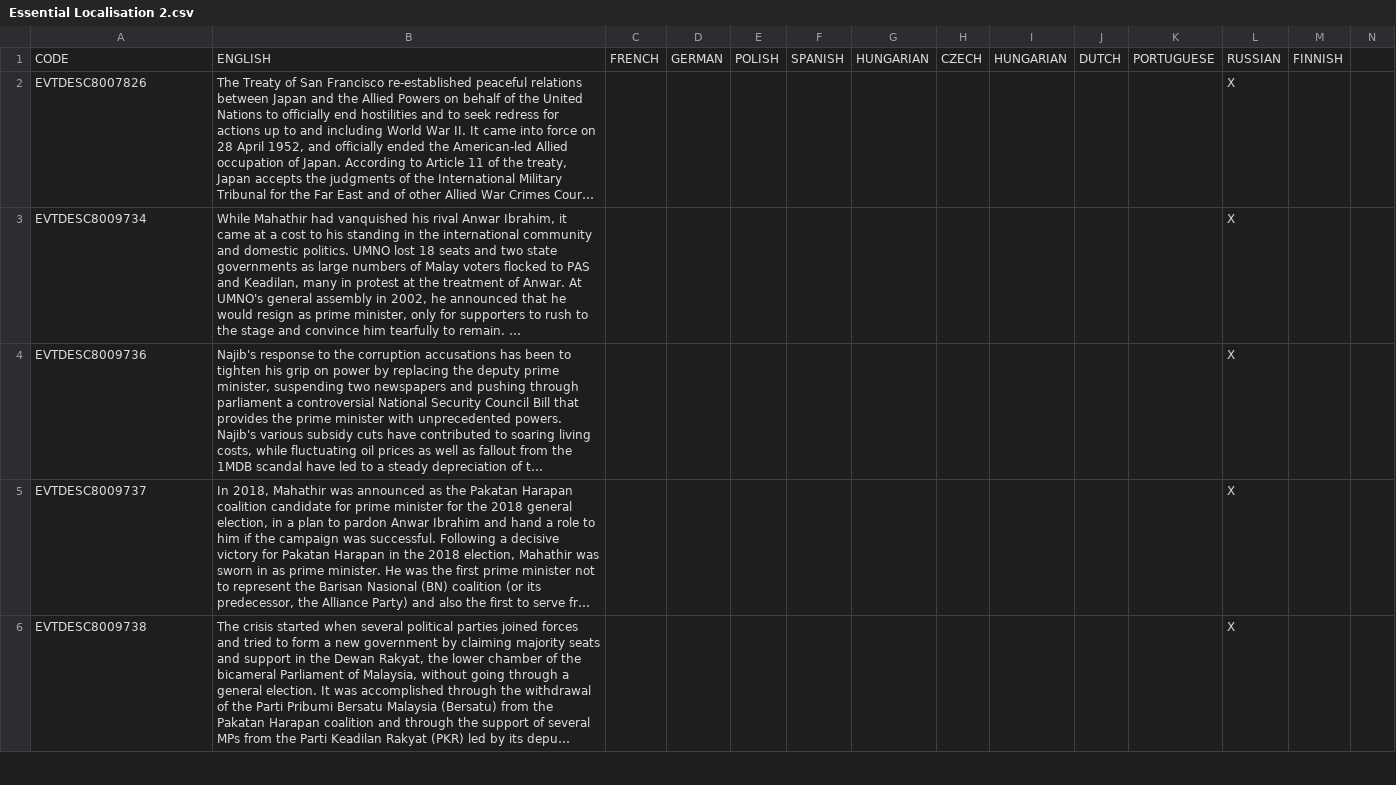
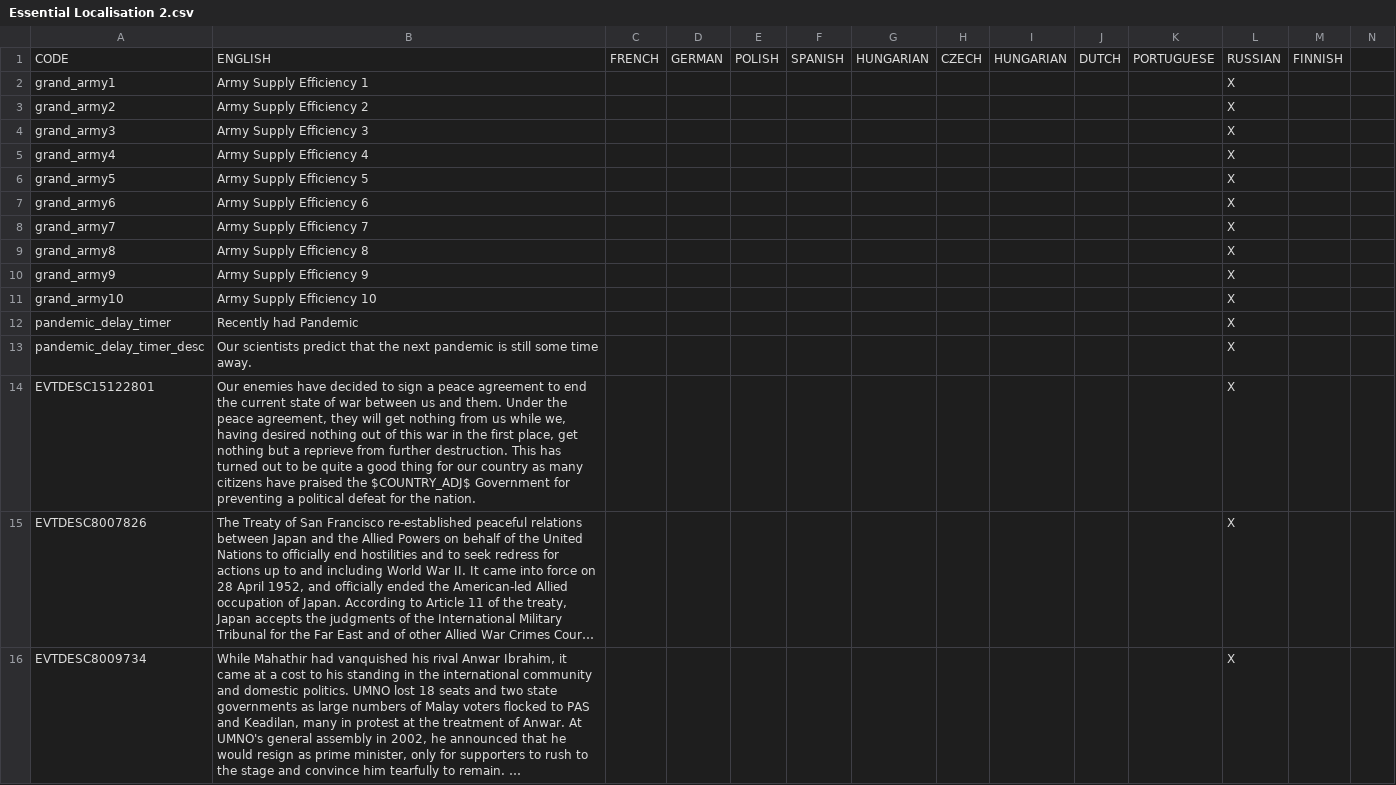
Before and after one commit to settintotrieste/Victoria-2-Cold-War-Enhancement-Mod-CWE, a CSV file: CWE/localisation/Essential Localisation 2.csv, drawn as a sheet; only a part is shown; the shorter side is filled out with more unchanged rows; long unchanged cells end in …; rows hold the shown columns only; the diff names each change by its address in the sheet, - before the commit and + after, or states it on an @@ line.

Commit message:
Small additions
-Left and Right wing reactionary rebels for democracies and presidential/sectarian/nationalist dictatorships
-Annex all UN occupied territories CB
-Reduce instances of Viral epidemics
-Slightly buff the election debates events

```diff
--- a/CWE/localisation/Essential Localisation 2.csv
+++ b/CWE/localisation/Essential Localisation 2.csv
+row 2: grand_army1 | Army Supply Efficiency 1 |  |  |  |  |  |  |  |  |  | X
+row 3: grand_army2 | Army Supply Efficiency 2 |  |  |  |  |  |  |  |  |  | X
+row 4: grand_army3 | Army Supply Efficiency 3 |  |  |  |  |  |  |  |  |  | X
+row 5: grand_army4 | Army Supply Efficiency 4 |  |  |  |  |  |  |  |  |  | X
+row 6: grand_army5 | Army Supply Efficiency 5 |  |  |  |  |  |  |  |  |  | X
+row 7: grand_army6 | Army Supply Efficiency 6 |  |  |  |  |  |  |  |  |  | X
+row 8: grand_army7 | Army Supply Efficiency 7 |  |  |  |  |  |  |  |  |  | X
+row 9: grand_army8 | Army Supply Efficiency 8 |  |  |  |  |  |  |  |  |  | X
+row 10: grand_army9 | Army Supply Efficiency 9 |  |  |  |  |  |  |  |  |  | X
+row 11: grand_army10 | Army Supply Efficiency 10 |  |  |  |  |  |  |  |  |  | X
+row 12: pandemic_delay_timer | Recently had Pandemic |  |  |  |  |  |  |  |  |  | X
+row 13: pandemic_delay_timer_desc | Our scientists predict that the next pandemic is still some time away. |  |  |  |  |  |  |  |  |  | X
+row 14: EVTDESC15122801 | Our enemies have decided to sign a peace agreement to end the current state of war between us and them. Under the peace agreement, they will get nothing from us while we, having desired nothing out of this war in the first place, get nothing but a reprieve from further destruction. This has turned out to be quite a good thing for our country as many citizens have praised the $COUNTRY_ADJ$ Government for preventing a political defeat for the nation. |  |  |  |  |  |  |  |  |  | X
```
Also changed, not shown: CWE/localisation/cwe_politics.csv, 13 other files.
